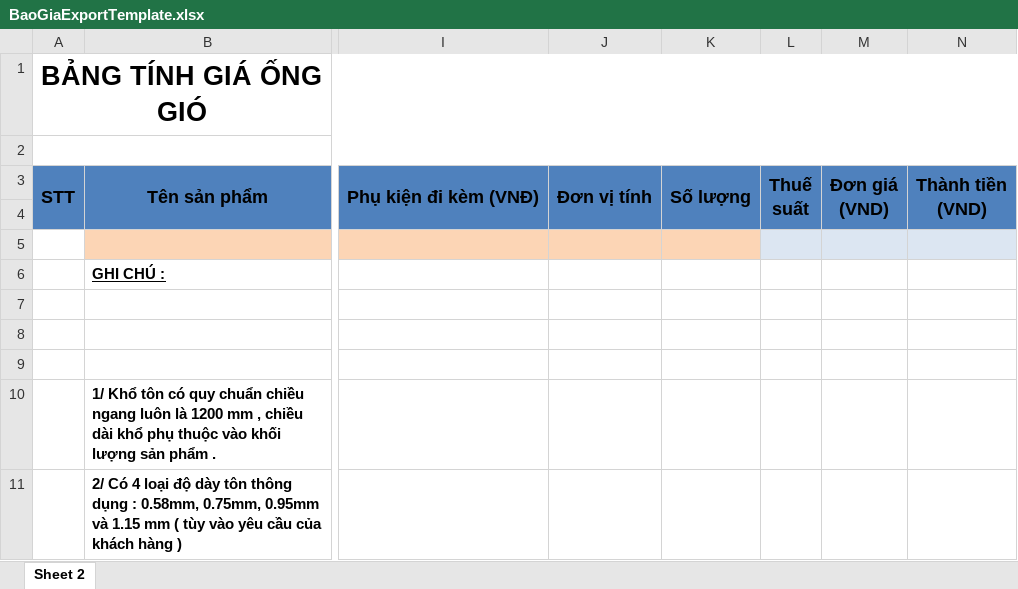
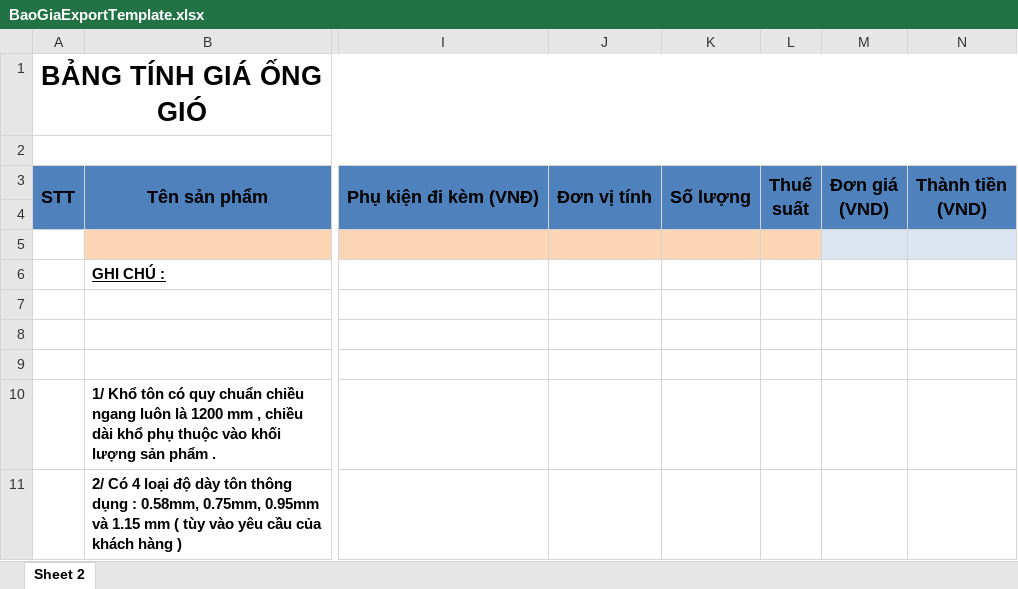
Before and after one commit to tuyenlv2019/project_ong_gio, an Excel workbook: src/OngGio.Infrastructure/Templates/BaoGiaExportTemplate.xlsx, sheet Sheet 2, drawn as a sheet; only a part is shown, gaps mark what is left out; values as stored, in another font and other column widths than the file's, no borders; the diff names each change by its address in the sheet, - before the commit and + after, or states it on an @@ line.

```diff
--- a/src/OngGio.Infrastructure/Templates/BaoGiaExportTemplate.xlsx (sheet Sheet 2)
+++ b/src/OngGio.Infrastructure/Templates/BaoGiaExportTemplate.xlsx (sheet Sheet 2)
-L5 fill: #DCE6F2
+L5 fill: #FCD5B5
```
Also changed, not shown: 9 other files.
